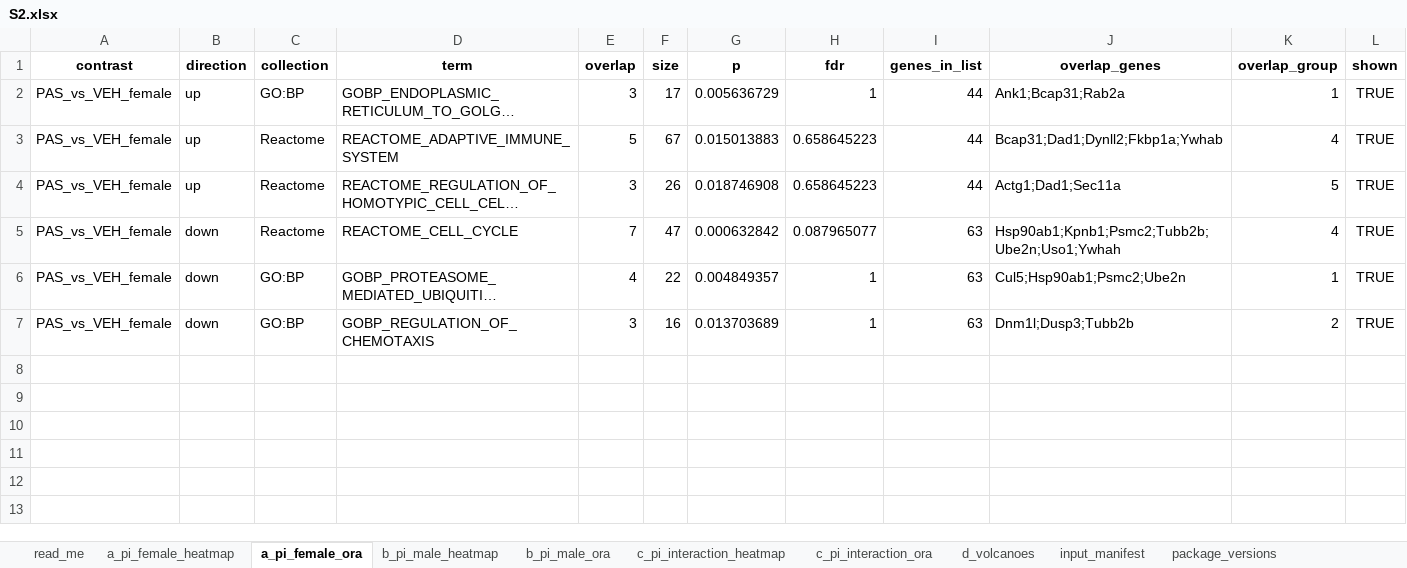
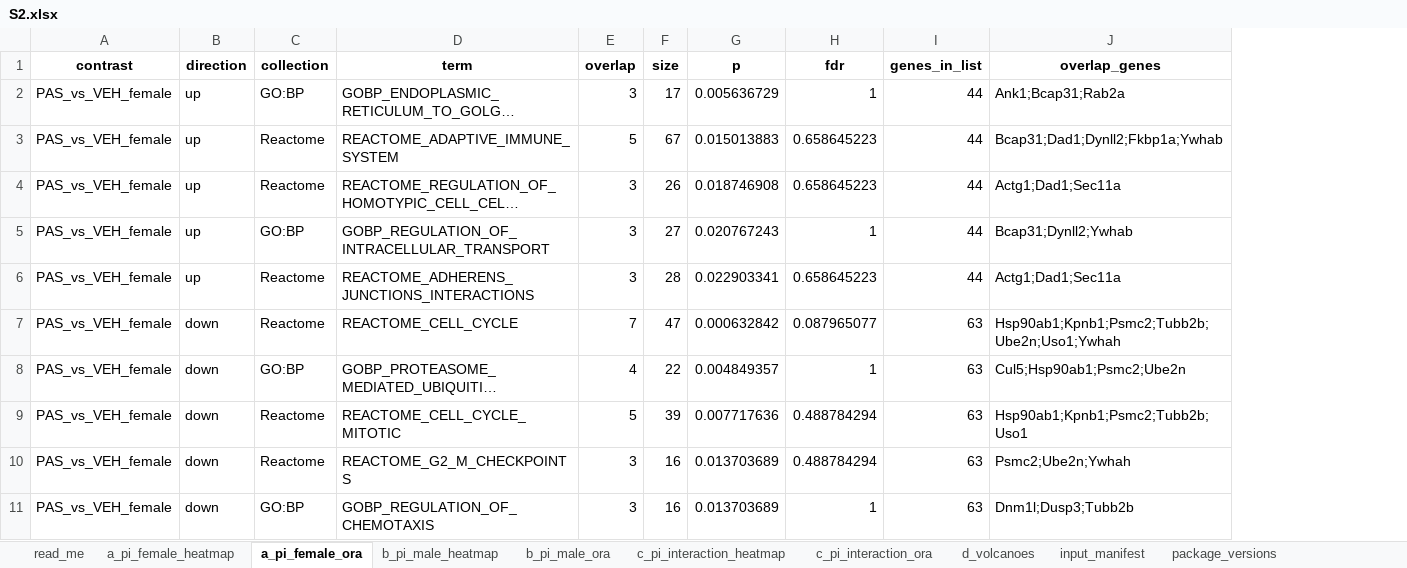
Before and after one commit to Dustyn-T-Lewis/PAS_2026, an Excel workbook: 04_Figures/S2_Proteins/c_data/S2.xlsx, sheet a_pi_female_ora, drawn as a sheet; long unchanged cells end in …; values as stored, in another font and other column widths than the file's, no borders; removed rows and columns are numbered as before the commit, all else as after; the diff names each change by its address in the sheet, - before the commit and + after, or states it on an @@ line.

```diff
--- a/04_Figures/S2_Proteins/c_data/S2.xlsx (sheet a_pi_female_ora)
+++ b/04_Figures/S2_Proteins/c_data/S2.xlsx (sheet a_pi_female_ora)
-column K (overlap_group), rows 2-7: 1 | 4 | 5 | 4 | 1 | 2
-column L (shown), rows 2-7: all TRUE
+row 5: PAS_vs_VEH_female | up | GO:BP | GOBP_REGULATION_OF_INTRACELLULAR_TRANSPORT | 3 | 27 | 0.020767243 | 1 | 44 | Bcap31;Dynll2;Ywhab
+row 6: PAS_vs_VEH_female | up | Reactome | REACTOME_ADHERENS_JUNCTIONS_INTERACTIONS | 3 | 28 | 0.022903341 | 0.658645223 | 44 | Actg1;Dad1;Sec11a
+row 9: PAS_vs_VEH_female | down | Reactome | REACTOME_CELL_CYCLE_MITOTIC | 5 | 39 | 0.007717636 | 0.488784294 | 63 | Hsp90ab1;Kpnb1;Psmc2;Tubb2b;Uso1
+row 10: PAS_vs_VEH_female | down | Reactome | REACTOME_G2_M_CHECKPOINTS | 3 | 16 | 0.013703689 | 0.488784294 | 63 | Psmc2;Ube2n;Ywhah
```
Also changed, not shown: sheet c_pi_interaction_heatmap, sheet b_pi_male_heatmap, sheet a_pi_female_heatmap, sheet b_pi_male_ora, sheet c_pi_interaction_ora, sheet read_me, 1 more sheet, 03_Comparisons/Female/c_data/01_proteins.xlsx, 03_Comparisons/Female/c_data/02_pathways.xlsx, 34 other files.
